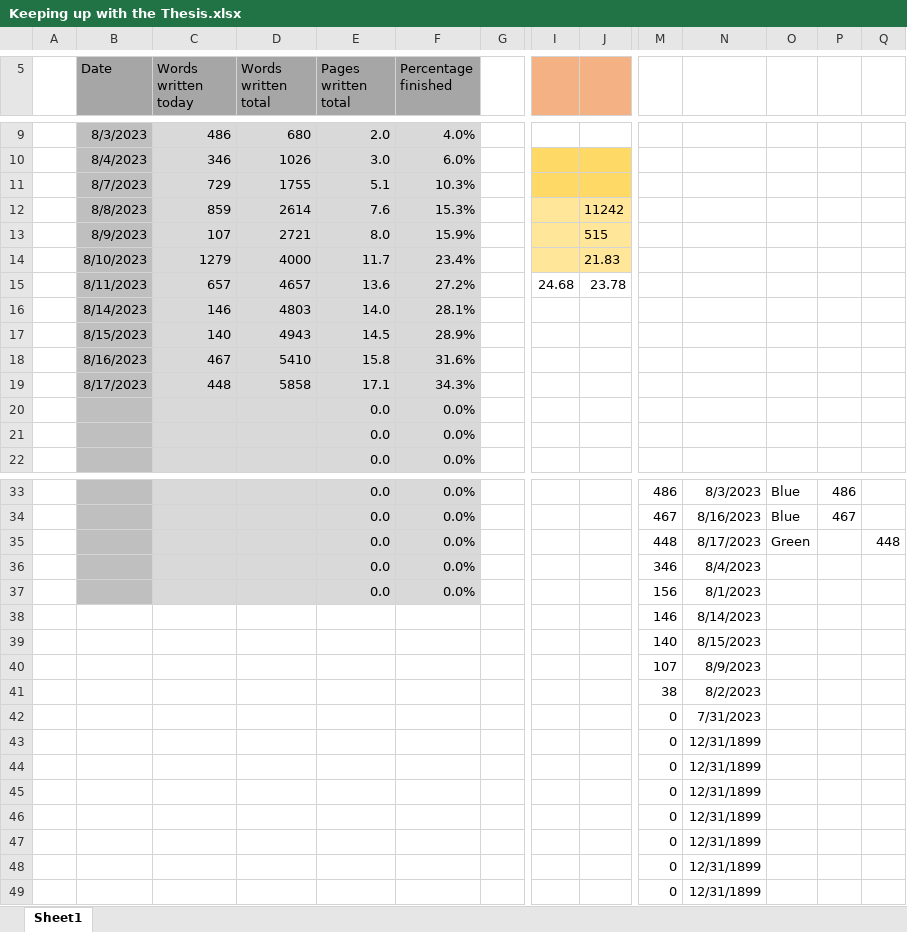
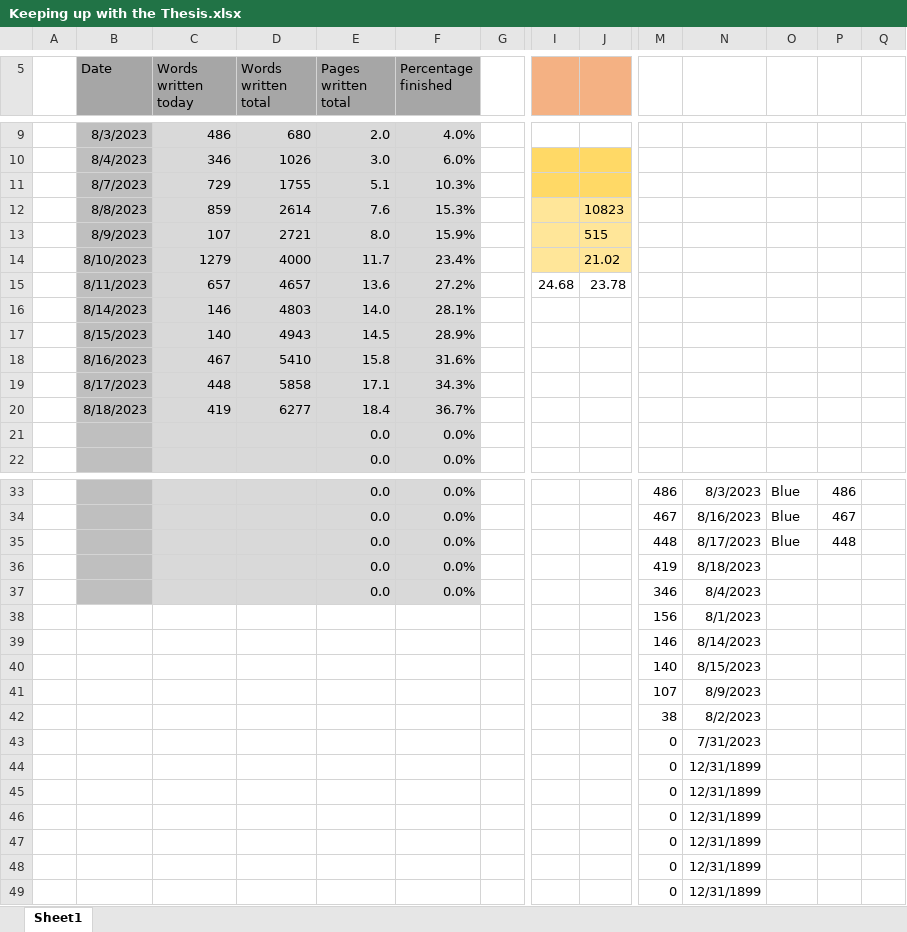
Before and after one commit to MarcusNoergaardWeng/CatalysisThesis, an Excel workbook: Writing/Keeping up with the Thesis.xlsx, sheet Sheet1, drawn as a sheet; only a part is shown, gaps mark what is left out; values as stored, in another font and other column widths than the file's, no borders; charts and pictures not drawn; removed rows and columns are numbered as before the commit, all else as after; rows hold the shown columns only; the diff names each change by its address in the sheet, - before the commit and + after, or states it on an @@ line.

```diff
--- a/Writing/Keeping up with the Thesis.xlsx (sheet Sheet1)
+++ b/Writing/Keeping up with the Thesis.xlsx (sheet Sheet1)
-J12: 11242
+J12: 10823
-J14: 21.83
+J14: 21.02
-row 20:  |  |  |  | 0.0 | 0.0%
+row 20:  | 8/18/2023 | 419 | 6277 | 18.4 | 36.7%
-O35: Green
+O35: Blue
-P35: (empty)
+P35: 448
-Q35: 448
+Q35: (empty)
+row 36:  |  |  |  | 0.0 | 0.0% |  |  |  | 419 | 8/18/2023
-B38 fill: #BFBFBF
+B38 fill: none
-C38:F38 fill: #D9D9D9
+C38:F38 fill: none
-E38 (Pages written total): 0.0
+E38 (Pages written total): (empty)
-F38 (Percentage finished): 0.0%
+F38 (Percentage finished): (empty)
-row 43:  |  |  |  |  |  |  |  |  | 0 | 12/31/1899
```
Also changed, not shown: formulas that keep their value, charts or pictures, 2 other files.
